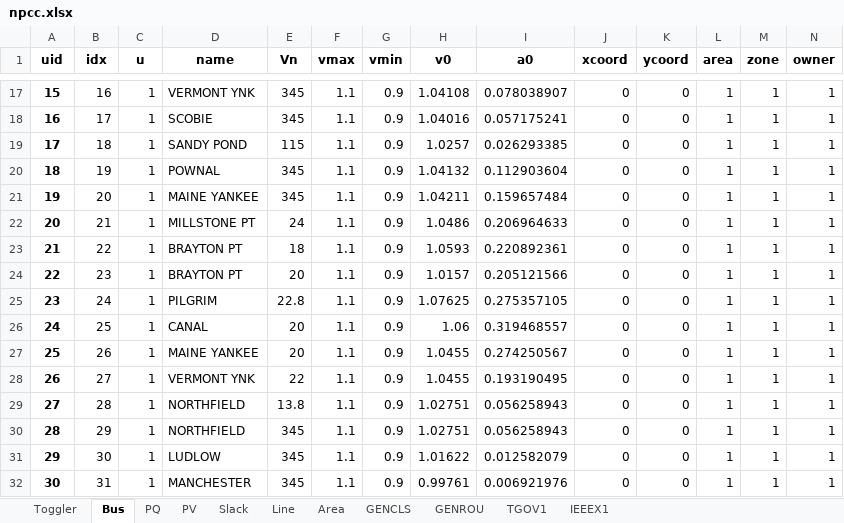
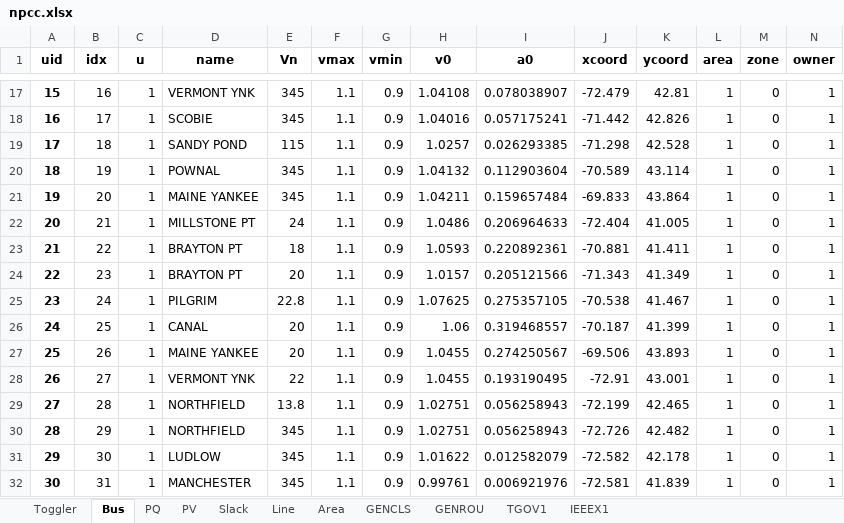
Before and after one commit to Vivienne16/Baseline-powergrid-model-for-NY, an Excel workbook: Data/npcc.xlsx, sheet Bus, drawn as a sheet; only a part is shown, gaps mark what is left out; values as stored, in another font and other column widths than the file's, no borders; the diff covers the shown part only; the diff names each change by its address in the sheet, - before the commit and + after, or states it on an @@ line.

```diff
--- a/Data/npcc.xlsx (sheet Bus)
+++ b/Data/npcc.xlsx (sheet Bus)
-J17 (xcoord): 0
+J17 (xcoord): -72.479
-K17 (ycoord): 0
+K17 (ycoord): 42.81
-M17:M32 (zone): 1
+M17:M32 (zone): 0
-J18 (xcoord): 0
+J18 (xcoord): -71.442
-K18 (ycoord): 0
+K18 (ycoord): 42.826
-J19 (xcoord): 0
+J19 (xcoord): -71.298
-K19 (ycoord): 0
+K19 (ycoord): 42.528
-J20 (xcoord): 0
+J20 (xcoord): -70.589
-K20 (ycoord): 0
+K20 (ycoord): 43.114
-J21 (xcoord): 0
+J21 (xcoord): -69.833
-K21 (ycoord): 0
+K21 (ycoord): 43.864
-J22 (xcoord): 0
+J22 (xcoord): -72.404
-K22 (ycoord): 0
+K22 (ycoord): 41.005
-J23 (xcoord): 0
+J23 (xcoord): -70.881
-K23 (ycoord): 0
+K23 (ycoord): 41.411
-J24 (xcoord): 0
+J24 (xcoord): -71.343
-K24 (ycoord): 0
+K24 (ycoord): 41.349
-J25 (xcoord): 0
+J25 (xcoord): -70.538
-K25 (ycoord): 0
+K25 (ycoord): 41.467
-J26 (xcoord): 0
+J26 (xcoord): -70.187
-K26 (ycoord): 0
+K26 (ycoord): 41.399
-J27 (xcoord): 0
+J27 (xcoord): -69.506
-K27 (ycoord): 0
+K27 (ycoord): 43.893
-J28 (xcoord): 0
+J28 (xcoord): -72.91
-K28 (ycoord): 0
+K28 (ycoord): 43.001
-J29 (xcoord): 0
+J29 (xcoord): -72.199
-K29 (ycoord): 0
+K29 (ycoord): 42.465
-J30 (xcoord): 0
+J30 (xcoord): -72.726
-K30 (ycoord): 0
+K30 (ycoord): 42.482
-J31 (xcoord): 0
+J31 (xcoord): -72.582
-K31 (ycoord): 0
+K31 (ycoord): 42.178
-J32 (xcoord): 0
+J32 (xcoord): -72.581
-K32 (ycoord): 0
+K32 (ycoord): 41.839
```
Also changed, not shown: 372 edited cells elsewhere in this sheet, 3 other files.
